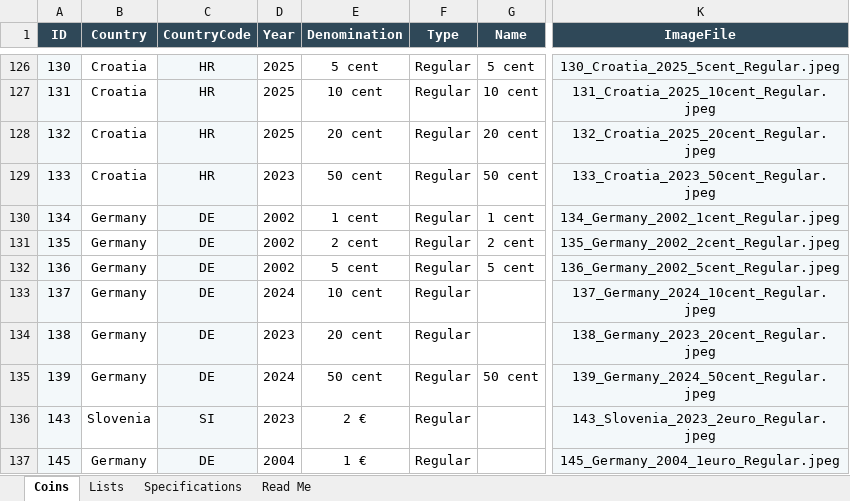
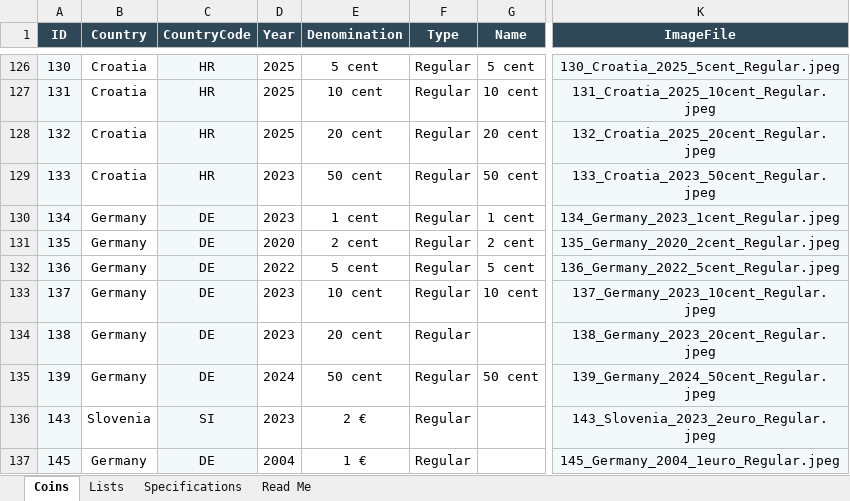
Before and after one commit to coins-mp/coins-mp.github.io, an Excel workbook: data/Euro_Coin_Catalog_Automation.xlsx, sheet Coins, drawn as a sheet; only a part is shown, gaps mark what is left out; values as stored, in another font and other column widths than the file's, no borders; conditional formats not drawn; the diff names each change by its address in the sheet, - before the commit and + after, or states it on an @@ line.

```diff
--- a/data/Euro_Coin_Catalog_Automation.xlsx (sheet Coins)
+++ b/data/Euro_Coin_Catalog_Automation.xlsx (sheet Coins)
-D130 (Year): 2002
+D130 (Year): 2023
-K130 (ImageFile): 134_Germany_2002_1cent_Regular.jpeg
+K130 (ImageFile): 134_Germany_2023_1cent_Regular.jpeg
-D131 (Year): 2002
+D131 (Year): 2020
-K131 (ImageFile): 135_Germany_2002_2cent_Regular.jpeg
+K131 (ImageFile): 135_Germany_2020_2cent_Regular.jpeg
-D132 (Year): 2002
+D132 (Year): 2022
-K132 (ImageFile): 136_Germany_2002_5cent_Regular.jpeg
+K132 (ImageFile): 136_Germany_2022_5cent_Regular.jpeg
-D133 (Year): 2024
+D133 (Year): 2023
-G133 (Name): (empty)
+G133 (Name): 10 cent
-K133 (ImageFile): 137_Germany_2024_10cent_Regular.jpeg
+K133 (ImageFile): 137_Germany_2023_10cent_Regular.jpeg
```
Also changed, not shown: 1 other file.
